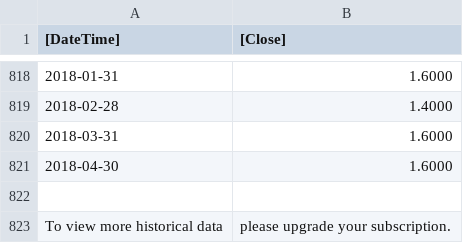
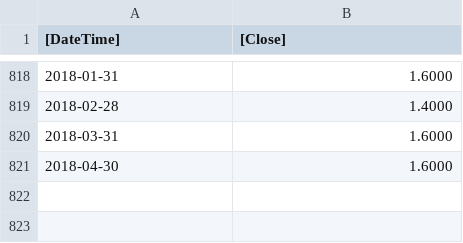
Before and after one commit to Stanimir-Ivanov/Diebold-et-al-2008-Replication, a CSV file: Data/DE/Macro/Germany Inflation Rate.csv, drawn as a sheet; only a part is shown, gaps mark what is left out.

```diff
--- a/Data/DE/Macro/Germany Inflation Rate.csv
+++ b/Data/DE/Macro/Germany Inflation Rate.csv
@@ -821,3 +821 @@
 2018-04-30,1.6000
-
-To view more historical data, please upgrade your subscription.
```
Also changed, not shown: Data/DE/Macro/Germany Unemployment Rate.csv, Data/JP/Macro/Japan Inflation Rate.csv, 13 other files.
